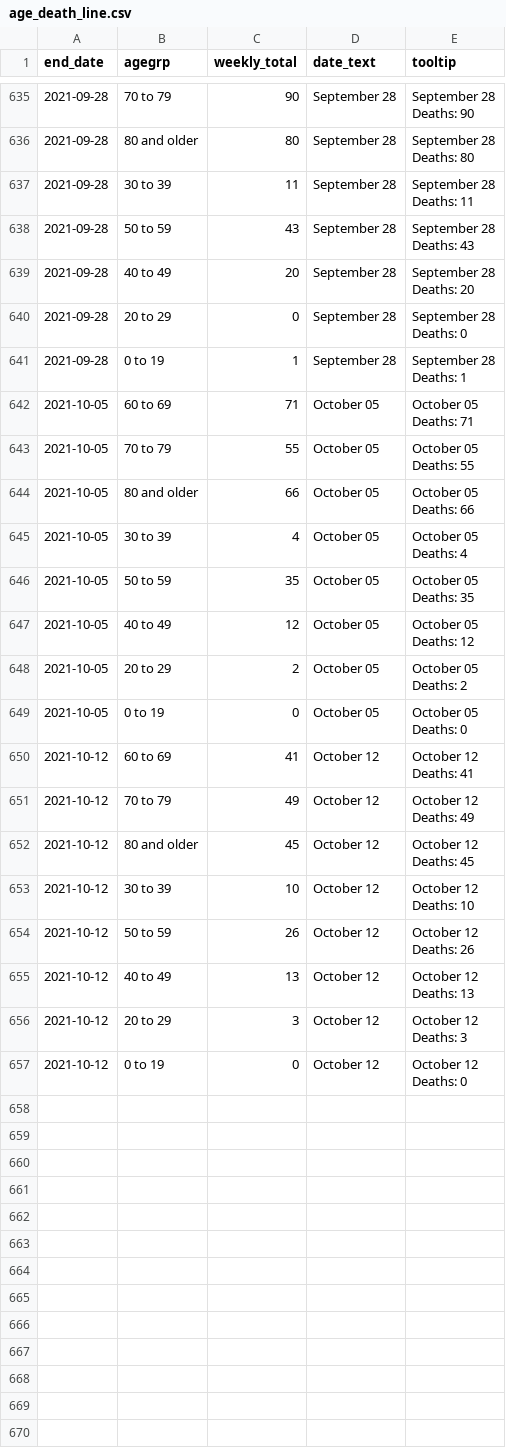
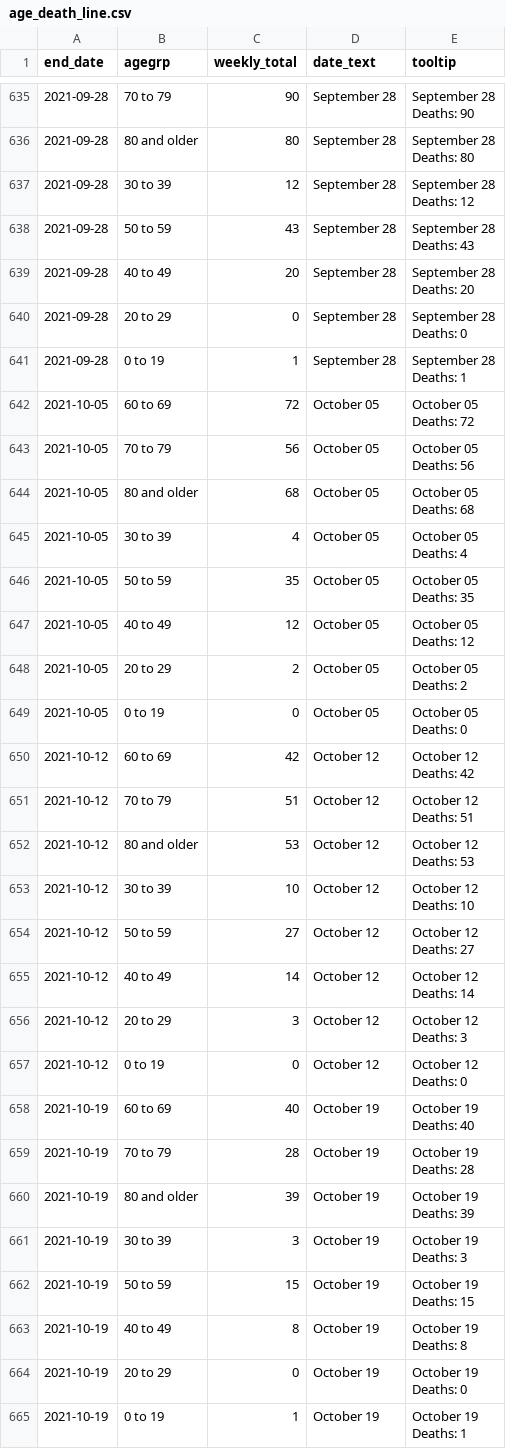
Before and after one commit to ercbk/IndianaCOVID19TrackerData, a CSV file: inst/extdata/age_death_line.csv, drawn as a sheet; only a part is shown, gaps mark what is left out; the diff covers the shown part only.

```diff
--- a/inst/extdata/age_death_line.csv
+++ b/inst/extdata/age_death_line.csv
@@ -1271,4 +1271,4 @@ Deaths: 90"
 Deaths: 80"
-2021-09-28,30 to 39,11,September 28,"September 28
-Deaths: 11"
+2021-09-28,30 to 39,12,September 28,"September 28
+Deaths: 12"
 2021-09-28,50 to 59,43,September 28,"September 28
@@ -1281,8 +1281,8 @@ Deaths: 0"
 Deaths: 1"
-2021-10-05,60 to 69,71,October 05,"October 05
-Deaths: 71"
-2021-10-05,70 to 79,55,October 05,"October 05
-Deaths: 55"
-2021-10-05,80 and older,66,October 05,"October 05
-Deaths: 66"
+2021-10-05,60 to 69,72,October 05,"October 05
+Deaths: 72"
+2021-10-05,70 to 79,56,October 05,"October 05
+Deaths: 56"
+2021-10-05,80 and older,68,October 05,"October 05
+Deaths: 68"
 2021-10-05,30 to 39,4,October 05,"October 05
@@ -1297,14 +1297,14 @@ Deaths: 2"
 Deaths: 0"
-2021-10-12,60 to 69,41,October 12,"October 12
-Deaths: 41"
-2021-10-12,70 to 79,49,October 12,"October 12
-Deaths: 49"
-2021-10-12,80 and older,45,October 12,"October 12
-Deaths: 45"
+2021-10-12,60 to 69,42,October 12,"October 12
+Deaths: 42"
+2021-10-12,70 to 79,51,October 12,"October 12
+Deaths: 51"
+2021-10-12,80 and older,53,October 12,"October 12
+Deaths: 53"
 2021-10-12,30 to 39,10,October 12,"October 12
 Deaths: 10"
-2021-10-12,50 to 59,26,October 12,"October 12
-Deaths: 26"
-2021-10-12,40 to 49,13,October 12,"October 12
-Deaths: 13"
+2021-10-12,50 to 59,27,October 12,"October 12
+Deaths: 27"
+2021-10-12,40 to 49,14,October 12,"October 12
+Deaths: 14"
 2021-10-12,20 to 29,3,October 12,"October 12
@@ -1313 +1313,17 @@ Deaths: 3"
 Deaths: 0"
+2021-10-19,60 to 69,40,October 19,"October 19
+Deaths: 40"
+2021-10-19,70 to 79,28,October 19,"October 19
+Deaths: 28"
+2021-10-19,80 and older,39,October 19,"October 19
+Deaths: 39"
+2021-10-19,30 to 39,3,October 19,"October 19
+Deaths: 3"
+2021-10-19,50 to 59,15,October 19,"October 19
+Deaths: 15"
+2021-10-19,40 to 49,8,October 19,"October 19
+Deaths: 8"
+2021-10-19,20 to 29,0,October 19,"October 19
+Deaths: 0"
+2021-10-19,0 to 19,1,October 19,"October 19
+Deaths: 1"
```
Also changed, not shown: 2 edited cells elsewhere in this file, inst/extdata/age_hosp_line.csv, inst/extdata/goog_mob_ind.csv, 21 other files.
